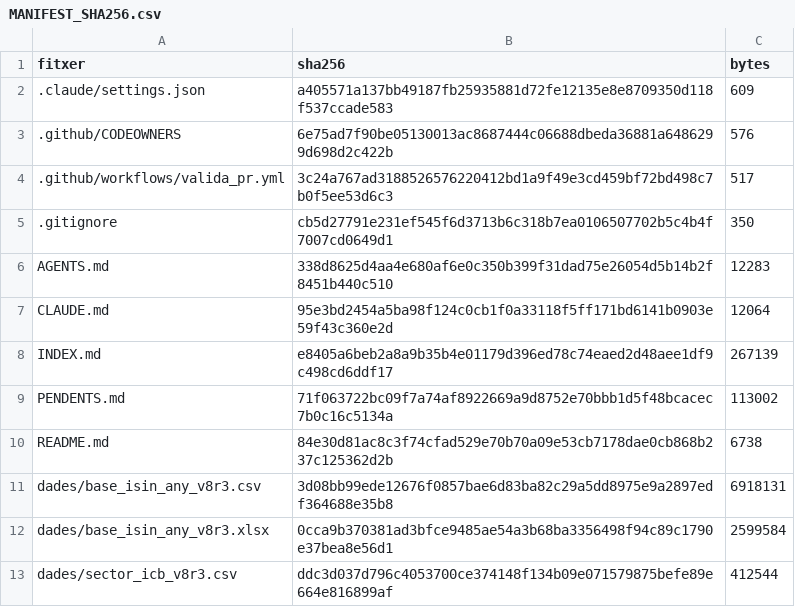
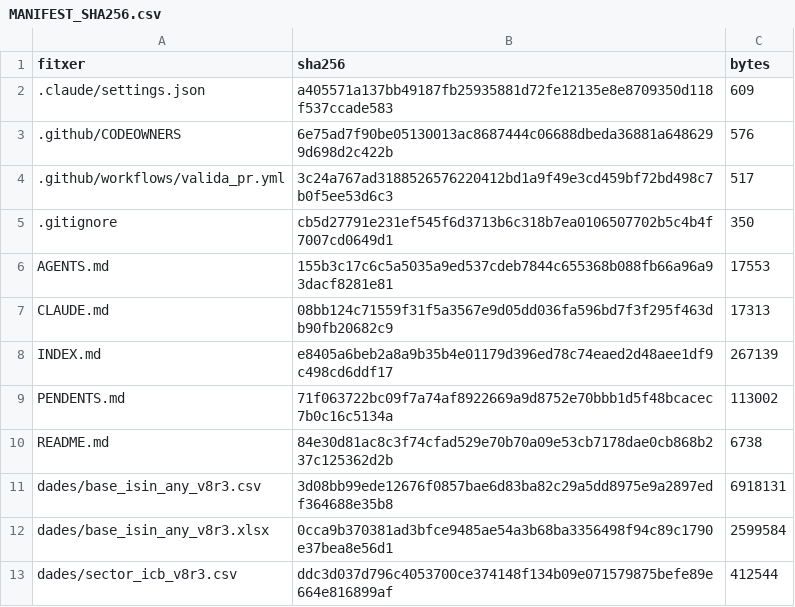
Before and after one commit to jmasoribas-max/base-fundadors-ceo-stoxx600, a CSV file: MANIFEST_SHA256.csv, drawn as a sheet; only a part is shown.

```diff
--- a/MANIFEST_SHA256.csv
+++ b/MANIFEST_SHA256.csv
@@ -5,4 +5,4 @@ fitxer,sha256,bytes
 .gitignore,cb5d27791e231ef545f6d3713b6c318b7ea0106507702b5c4b4f7007cd0649d1,350
-AGENTS.md,338d8625d4aa4e680af6e0c350b399f31dad75e26054d5b14b2f8451b440c510,12283
-CLAUDE.md,95e3bd2454a5ba98f124c0cb1f0a33118f5ff171bd6141b0903e59f43c360e2d,12064
+AGENTS.md,155b3c17c6c5a5035a9ed537cdeb7844c655368b088fb66a96a93dacf8281e81,17553
+CLAUDE.md,08bb124c71559f31f5a3567e9d05dd036fa596bd7f3f295f463db90fb20682c9,17313
 INDEX.md,e8405a6beb2a8a9b35b4e01179d396ed78c74eaed2d48aee1df9c498cd6ddf17,267139
```
Also changed, not shown: 2 other files.
